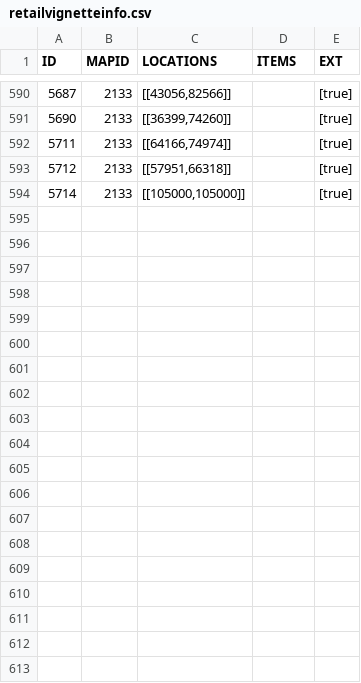
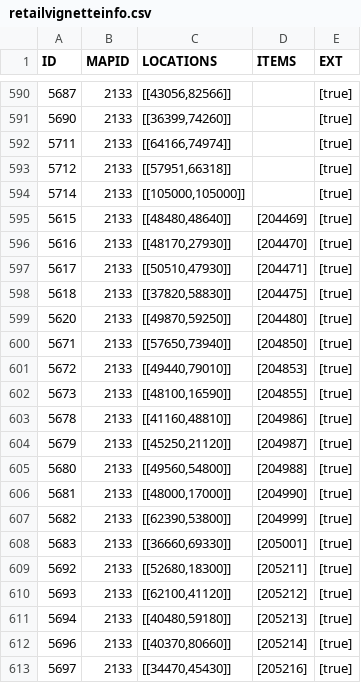
Before and after one commit to TomCats/TomCats-WoW-AddOns, a CSV file: data/retailvignetteinfo.csv, drawn as a sheet; only a part is shown, gaps mark what is left out; the diff covers the shown part only; the diff names each change by its address in the sheet, - before the commit and + after, or states it on an @@ line.

Commit message:
Added all profession knowlege items for ZC

```diff
--- a/data/retailvignetteinfo.csv
+++ b/data/retailvignetteinfo.csv
+row 595: 5615 | 2133 | [[48480,48640]] | [204469] | [true]
+row 596: 5616 | 2133 | [[48170,27930]] | [204470] | [true]
+row 597: 5617 | 2133 | [[50510,47930]] | [204471] | [true]
+row 598: 5618 | 2133 | [[37820,58830]] | [204475] | [true]
+row 599: 5620 | 2133 | [[49870,59250]] | [204480] | [true]
+row 600: 5671 | 2133 | [[57650,73940]] | [204850] | [true]
+row 601: 5672 | 2133 | [[49440,79010]] | [204853] | [true]
+row 602: 5673 | 2133 | [[48100,16590]] | [204855] | [true]
+row 603: 5678 | 2133 | [[41160,48810]] | [204986] | [true]
+row 604: 5679 | 2133 | [[45250,21120]] | [204987] | [true]
+row 605: 5680 | 2133 | [[49560,54800]] | [204988] | [true]
+row 606: 5681 | 2133 | [[48000,17000]] | [204990] | [true]
+row 607: 5682 | 2133 | [[62390,53800]] | [204999] | [true]
+row 608: 5683 | 2133 | [[36660,69330]] | [205001] | [true]
+row 609: 5692 | 2133 | [[52680,18300]] | [205211] | [true]
+row 610: 5693 | 2133 | [[62100,41120]] | [205212] | [true]
+row 611: 5694 | 2133 | [[40480,59180]] | [205213] | [true]
+row 612: 5696 | 2133 | [[40370,80660]] | [205214] | [true]
+row 613: 5697 | 2133 | [[34470,45430]] | [205216] | [true]
```
Also changed, not shown: 10 added rows elsewhere in this file.
